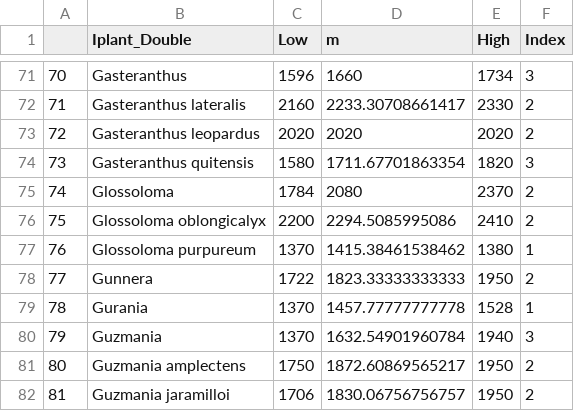
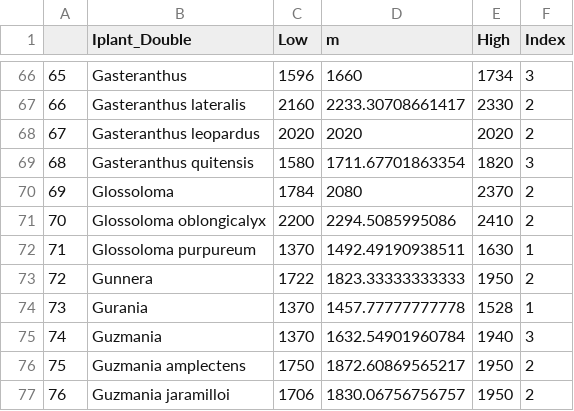
Before and after one commit to bw4sz/Occupy, a CSV file: InputData/PlantElevation.csv, drawn as a sheet; only a part is shown, gaps mark what is left out; addresses are those after the commit; the diff covers the shown part only; the diff names each change by its address in the sheet, - before the commit and + after, or states it on an @@ line.

```diff
--- a/InputData/PlantElevation.csv
+++ b/InputData/PlantElevation.csv
@@ column A renumbered from row 14 down @@
-D72 (m): 1415.38461538462
+D72 (m): 1492.49190938511
-E72 (High): 1380
+E72 (High): 1630
```
Also changed, not shown: 5 removed rows and 12 edited cells elsewhere in this file, 3 other files.
